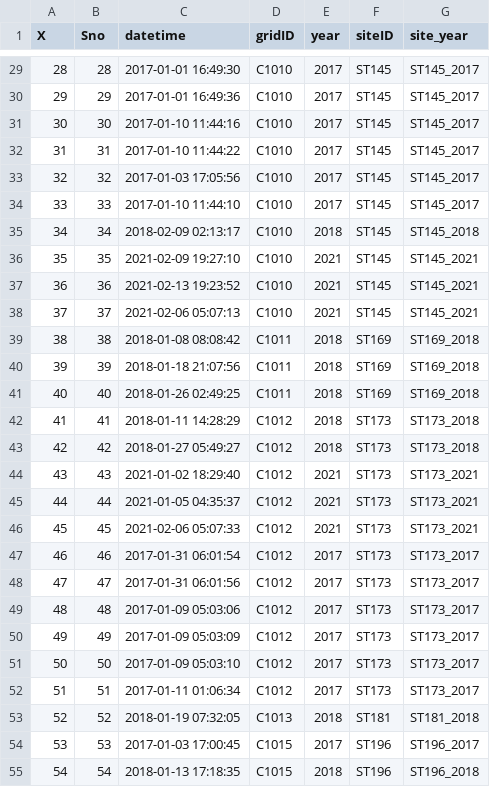
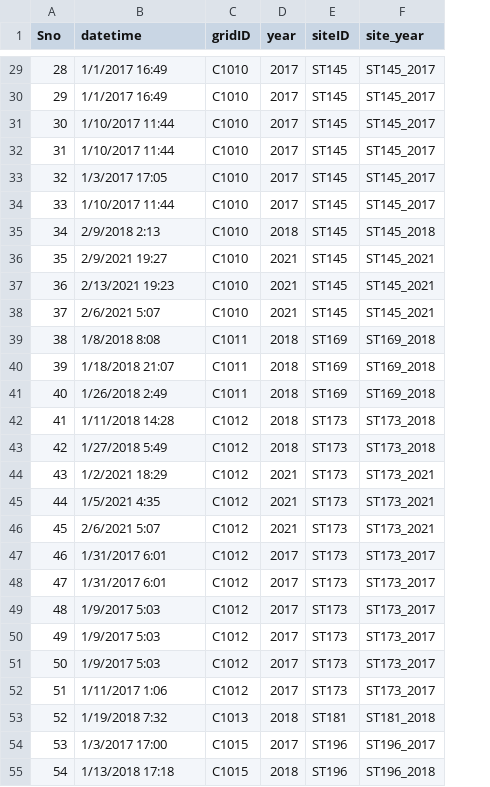
Before and after one commit to C-prakriti/multiseason_occupancy_workflow, a CSV file: data/processed/detection_metadata.csv, drawn as a sheet; only a part is shown, gaps mark what is left out; removed rows and columns are numbered as before the commit, all else as after; the diff covers the shown part only; the diff names each change by its address in the sheet, - before the commit and + after, or states it on an @@ line.

```diff
--- a/data/processed/detection_metadata.csv
+++ b/data/processed/detection_metadata.csv
-column A (X), rows 29-55: 28 | 29 | 30 | 31 | 32 | 33 | 34 | 35 | 36 | 37 | 38 | 39 | 40 | 41 | 42 | 43 | 44 | 45 | 46 | 47 | 48 | 49 | 50 | 51 | 52 | 53 | 54
-B29 (datetime): 2017-01-01 16:49:30
+B29 (datetime): 1/1/2017 16:49
-B30 (datetime): 2017-01-01 16:49:36
+B30 (datetime): 1/1/2017 16:49
-B31 (datetime): 2017-01-10 11:44:16
+B31 (datetime): 1/10/2017 11:44
-B32 (datetime): 2017-01-10 11:44:22
+B32 (datetime): 1/10/2017 11:44
-B33 (datetime): 2017-01-03 17:05:56
+B33 (datetime): 1/3/2017 17:05
-B34 (datetime): 2017-01-10 11:44:10
+B34 (datetime): 1/10/2017 11:44
-B35 (datetime): 2018-02-09 02:13:17
+B35 (datetime): 2/9/2018 2:13
-B36 (datetime): 2021-02-09 19:27:10
+B36 (datetime): 2/9/2021 19:27
-B37 (datetime): 2021-02-13 19:23:52
+B37 (datetime): 2/13/2021 19:23
-B38 (datetime): 2021-02-06 05:07:13
+B38 (datetime): 2/6/2021 5:07
-B39 (datetime): 2018-01-08 08:08:42
+B39 (datetime): 1/8/2018 8:08
-B40 (datetime): 2018-01-18 21:07:56
+B40 (datetime): 1/18/2018 21:07
-B41 (datetime): 2018-01-26 02:49:25
+B41 (datetime): 1/26/2018 2:49
-B42 (datetime): 2018-01-11 14:28:29
+B42 (datetime): 1/11/2018 14:28
-B43 (datetime): 2018-01-27 05:49:27
+B43 (datetime): 1/27/2018 5:49
-B44 (datetime): 2021-01-02 18:29:40
+B44 (datetime): 1/2/2021 18:29
-B45 (datetime): 2021-01-05 04:35:37
+B45 (datetime): 1/5/2021 4:35
-B46 (datetime): 2021-02-06 05:07:33
+B46 (datetime): 2/6/2021 5:07
-B47 (datetime): 2017-01-31 06:01:54
+B47 (datetime): 1/31/2017 6:01
-B48 (datetime): 2017-01-31 06:01:56
+B48 (datetime): 1/31/2017 6:01
-B49 (datetime): 2017-01-09 05:03:06
+B49 (datetime): 1/9/2017 5:03
-B50 (datetime): 2017-01-09 05:03:09
+B50 (datetime): 1/9/2017 5:03
-B51 (datetime): 2017-01-09 05:03:10
+B51 (datetime): 1/9/2017 5:03
-B52 (datetime): 2017-01-11 01:06:34
+B52 (datetime): 1/11/2017 1:06
-B53 (datetime): 2018-01-19 07:32:05
+B53 (datetime): 1/19/2018 7:32
-B54 (datetime): 2017-01-03 17:00:45
+B54 (datetime): 1/3/2017 17:00
-B55 (datetime): 2018-01-13 17:18:35
+B55 (datetime): 1/13/2018 17:18
```
Also changed, not shown: 48 edited cells elsewhere in this file, data/processed/cam_station.csv, data/processed/station_occasion.csv, 1 other file.
